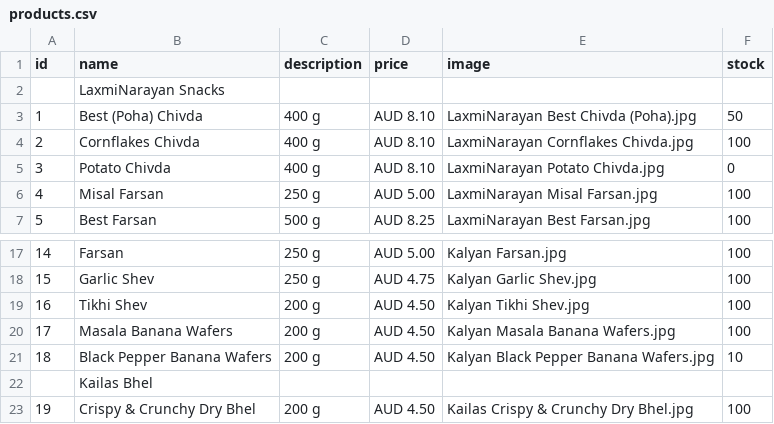
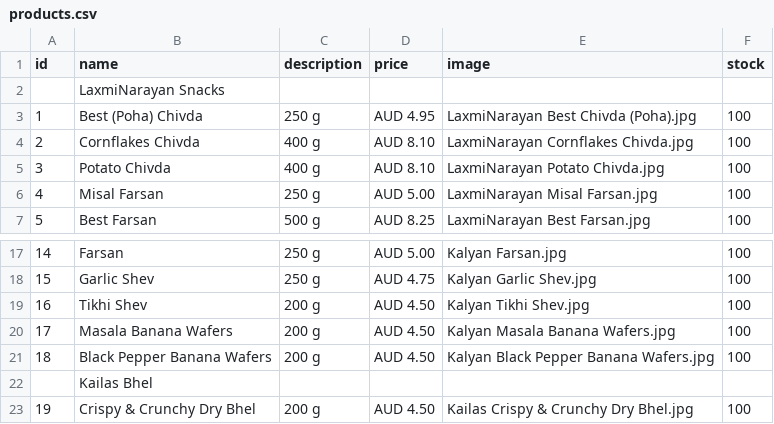
Before and after one commit to hariomfoodswollongong-ops/mywebsite, a CSV file: public/products.csv, drawn as a sheet; only a part is shown, gaps mark what is left out.

Commit message:
Add files via upload

```diff
--- a/public/products.csv
+++ b/public/products.csv
@@ -2,5 +2,5 @@ id,name,description,price,image,stock
 ,LaxmiNarayan Snacks,,,,
-1,Best (Poha) Chivda,400 g,AUD 8.10,LaxmiNarayan Best Chivda (Poha).jpg,50
+1,Best (Poha) Chivda,250 g,AUD 4.95,LaxmiNarayan Best Chivda (Poha).jpg,100
 2,Cornflakes Chivda,400 g,AUD 8.10,LaxmiNarayan Cornflakes Chivda.jpg,100
-3,Potato Chivda,400 g,AUD 8.10,LaxmiNarayan Potato Chivda.jpg,0
+3,Potato Chivda,400 g,AUD 8.10,LaxmiNarayan Potato Chivda.jpg,100
 4,Misal Farsan,250 g,AUD 5.00,LaxmiNarayan Misal Farsan.jpg,100
@@ -20,3 +20,3 @@ id,name,description,price,image,stock
 17,Masala Banana Wafers,200 g,AUD 4.50,Kalyan Masala Banana Wafers.jpg,100
-18,Black Pepper Banana Wafers,200 g,AUD 4.50,Kalyan Black Pepper Banana Wafers.jpg,10
+18,Black Pepper Banana Wafers,200 g,AUD 4.50,Kalyan Black Pepper Banana Wafers.jpg,100
 ,Kailas Bhel,,,,
```
